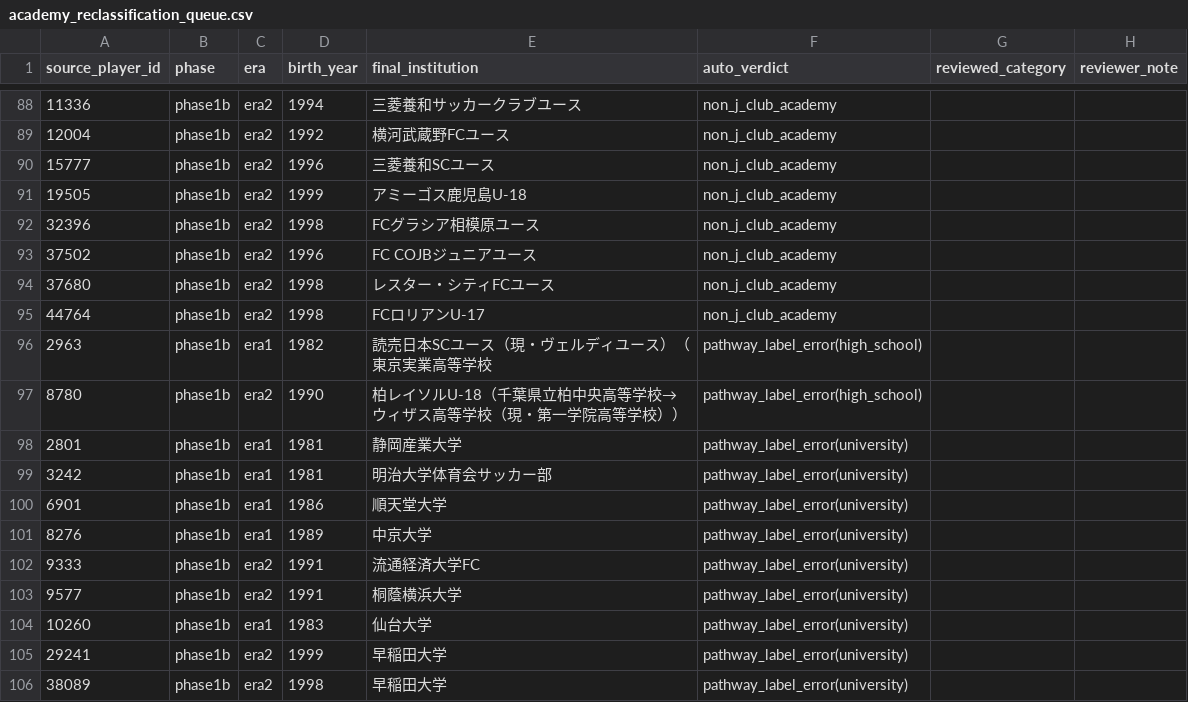
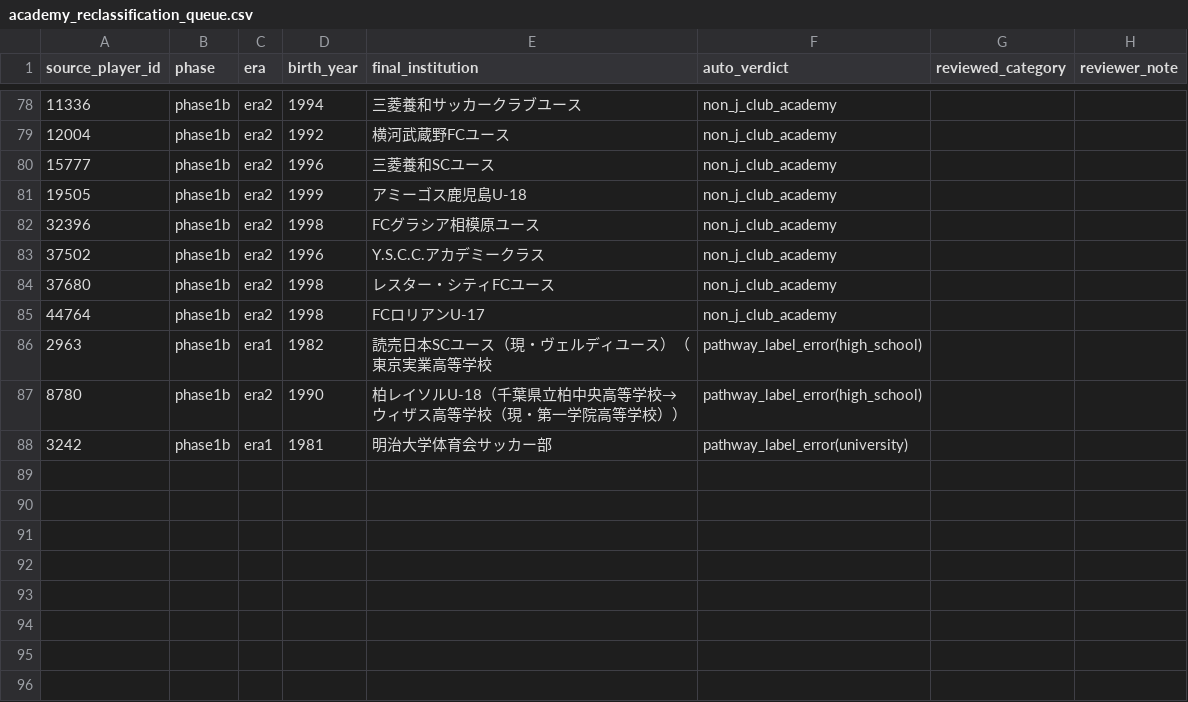
Before and after one commit to hyogoa2c/jfa-talent-analysis, a CSV file: data/manual/academy_reclassification_queue.csv, drawn as a sheet; only a part is shown, gaps mark what is left out; the diff covers the shown part only.

```diff
--- a/data/manual/academy_reclassification_queue.csv
+++ b/data/manual/academy_reclassification_queue.csv
@@ -92,3 +82,3 @@ source_player_id,phase,era,birth_year,final_institution,auto_verdict,reviewed_ca
 32396,phase1b,era2,1998,FCグラシア相模原ユース,non_j_club_academy,,
-37502,phase1b,era2,1996,FC COJBジュニアユース,non_j_club_academy,,
+37502,phase1b,era2,1996,Y.S.C.C.アカデミークラス,non_j_club_academy,,
 37680,phase1b,era2,1998,レスター・シティFCユース,non_j_club_academy,,
@@ -97,10 +87,2 @@ source_player_id,phase,era,birth_year,final_institution,auto_verdict,reviewed_ca
 8780,phase1b,era2,1990,柏レイソルU-18（千葉県立柏中央高等学校→ウィザス高等学校（現・第一学院高等学校））,pathway_label_error(high_school),,
-2801,phase1b,era1,1981,静岡産業大学,pathway_label_error(university),,
 3242,phase1b,era1,1981,明治大学体育会サッカー部,pathway_label_error(university),,
-6901,phase1b,era1,1986,順天堂大学,pathway_label_error(university),,
-8276,phase1b,era1,1989,中京大学,pathway_label_error(university),,
-9333,phase1b,era2,1991,流通経済大学FC,pathway_label_error(university),,
-9577,phase1b,era2,1991,桐蔭横浜大学,pathway_label_error(university),,
-10260,phase1b,era1,1983,仙台大学,pathway_label_error(university),,
-29241,phase1b,era2,1999,早稲田大学,pathway_label_error(university),,
-38089,phase1b,era2,1998,早稲田大学,pathway_label_error(university),,
```
Also changed, not shown: 8 added rows and 18 removed rows elsewhere in this file, 3 other files.
